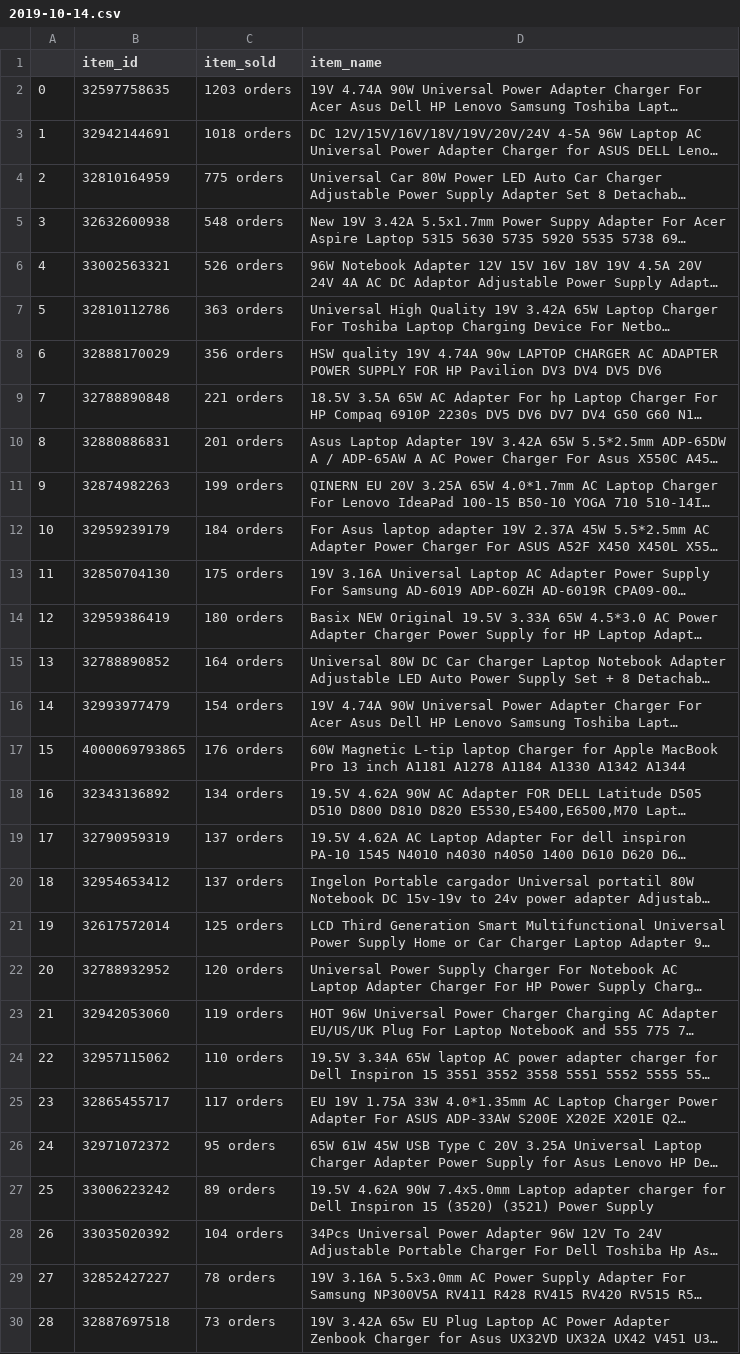
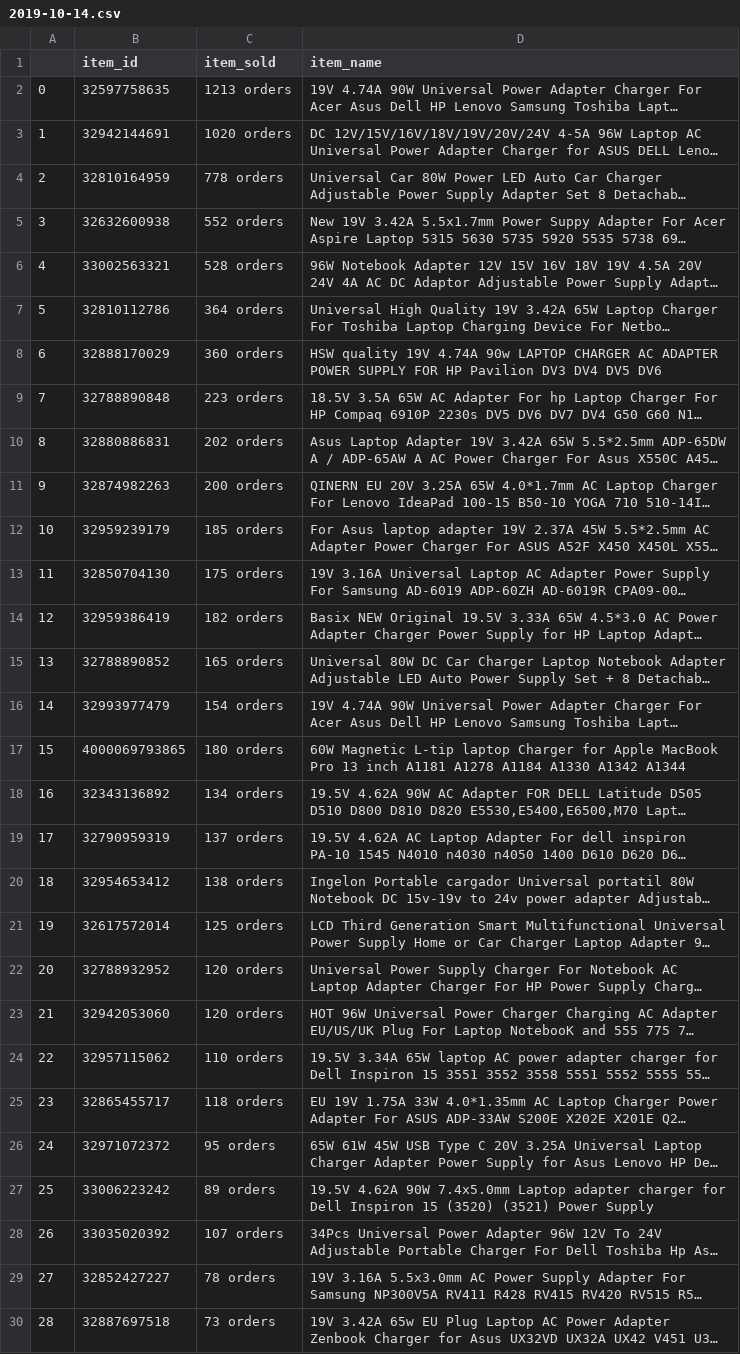
Before and after one commit to enzolife/Python-Scripts, a CSV file: aliexpress_selected_product_crawling/2019-10-14.csv, drawn as a sheet; only a part is shown; long unchanged cells end in …; the diff covers the shown part only; the diff names each change by its address in the sheet, - before the commit and + after, or states it on an @@ line.

```diff
--- a/aliexpress_selected_product_crawling/2019-10-14.csv
+++ b/aliexpress_selected_product_crawling/2019-10-14.csv
-C2 (item_sold): 1203 orders
+C2 (item_sold): 1213 orders
-C3 (item_sold): 1018 orders
+C3 (item_sold): 1020 orders
-C4 (item_sold): 775 orders
+C4 (item_sold): 778 orders
-C5 (item_sold): 548 orders
+C5 (item_sold): 552 orders
-C6 (item_sold): 526 orders
+C6 (item_sold): 528 orders
-C7 (item_sold): 363 orders
+C7 (item_sold): 364 orders
-C8 (item_sold): 356 orders
+C8 (item_sold): 360 orders
-C9 (item_sold): 221 orders
+C9 (item_sold): 223 orders
-C10 (item_sold): 201 orders
+C10 (item_sold): 202 orders
-C11 (item_sold): 199 orders
+C11 (item_sold): 200 orders
-C12 (item_sold): 184 orders
+C12 (item_sold): 185 orders
-C14 (item_sold): 180 orders
+C14 (item_sold): 182 orders
-C15 (item_sold): 164 orders
+C15 (item_sold): 165 orders
-C17 (item_sold): 176 orders
+C17 (item_sold): 180 orders
-C20 (item_sold): 137 orders
+C20 (item_sold): 138 orders
-C23 (item_sold): 119 orders
+C23 (item_sold): 120 orders
-C25 (item_sold): 117 orders
+C25 (item_sold): 118 orders
-C28 (item_sold): 104 orders
+C28 (item_sold): 107 orders
```
Also changed, not shown: 12 edited cells elsewhere in this file, 1 other file.
